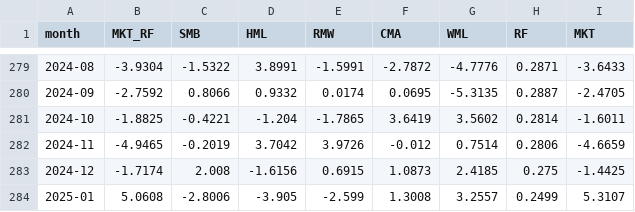
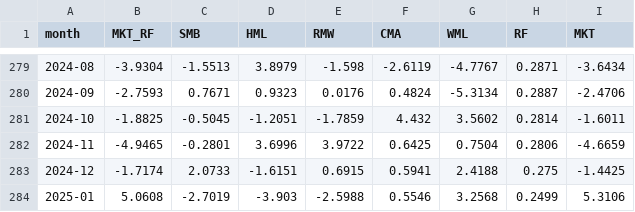
Before and after one commit to jihwanw/korea-fama-french-factors-, a CSV file: data/factors_monthly_kr_ff5.csv, drawn as a sheet; only a part is shown, gaps mark what is left out; the diff covers the shown part only.

```diff
--- a/data/factors_monthly_kr_ff5.csv
+++ b/data/factors_monthly_kr_ff5.csv
@@ -279,6 +279,6 @@ month,MKT_RF,SMB,HML,RMW,CMA,WML,RF,MKT
-2024-08,-3.9304,-1.5322,3.8991,-1.5991,-2.7872,-4.7776,0.2871,-3.6433
-2024-09,-2.7592,0.8066,0.9332,0.0174,0.0695,-5.3135,0.2887,-2.4705
-2024-10,-1.8825,-0.4221,-1.204,-1.7865,3.6419,3.5602,0.2814,-1.6011
-2024-11,-4.9465,-0.2019,3.7042,3.9726,-0.012,0.7514,0.2806,-4.6659
-2024-12,-1.7174,2.008,-1.6156,0.6915,1.0873,2.4185,0.275,-1.4425
-2025-01,5.0608,-2.8006,-3.905,-2.599,1.3008,3.2557,0.2499,5.3107
+2024-08,-3.9304,-1.5513,3.8979,-1.598,-2.6119,-4.7767,0.2871,-3.6434
+2024-09,-2.7593,0.7671,0.9323,0.0176,0.4824,-5.3134,0.2887,-2.4706
+2024-10,-1.8825,-0.5045,-1.2051,-1.7859,4.432,3.5602,0.2814,-1.6011
+2024-11,-4.9465,-0.2801,3.6996,3.9722,0.6425,0.7504,0.2806,-4.6659
+2024-12,-1.7174,2.0733,-1.6151,0.6915,0.5941,2.4188,0.275,-1.4425
+2025-01,5.0608,-2.7019,-3.903,-2.5988,0.5546,3.2568,0.2499,5.3106
```
Also changed, not shown: 131 edited cells elsewhere in this file.
